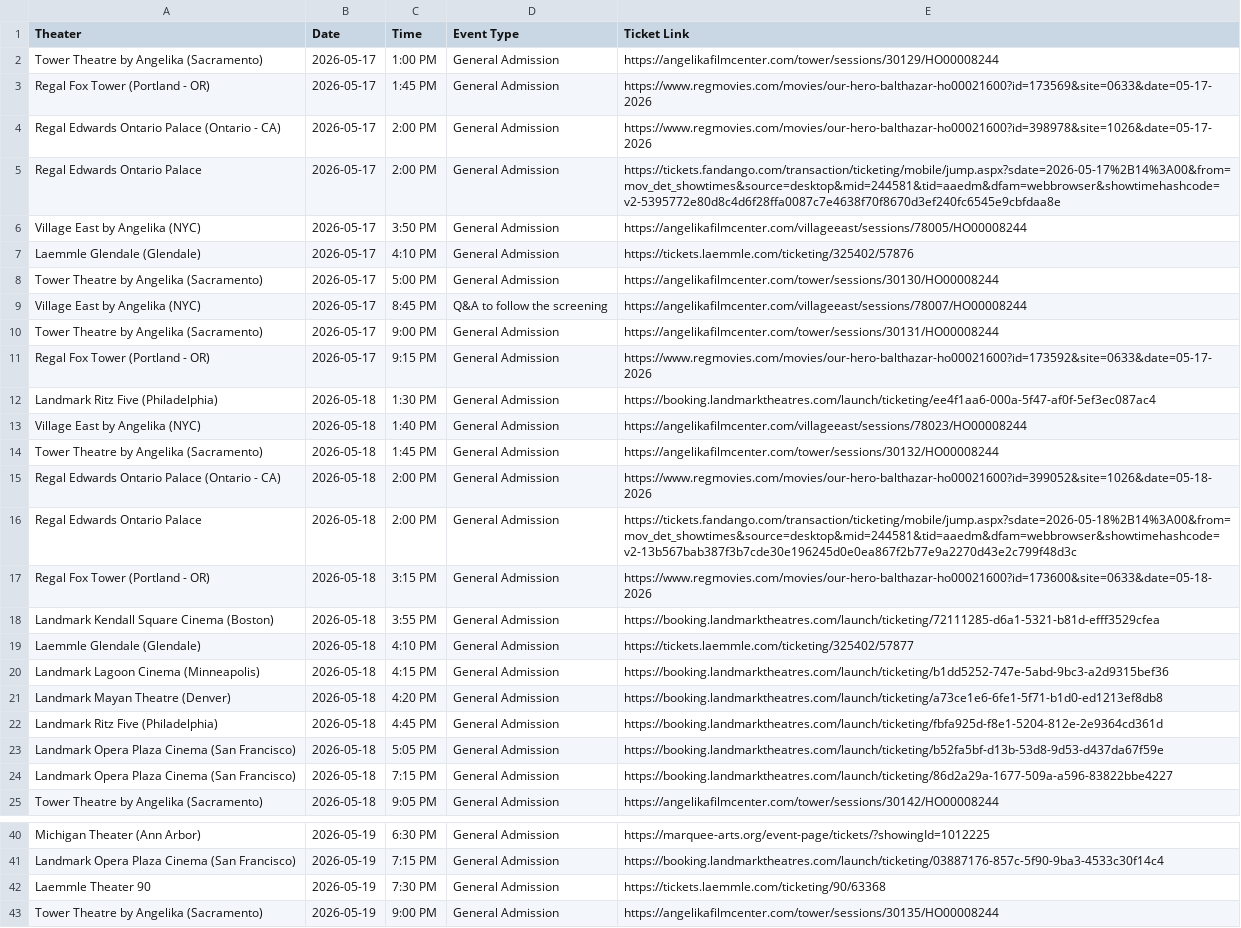
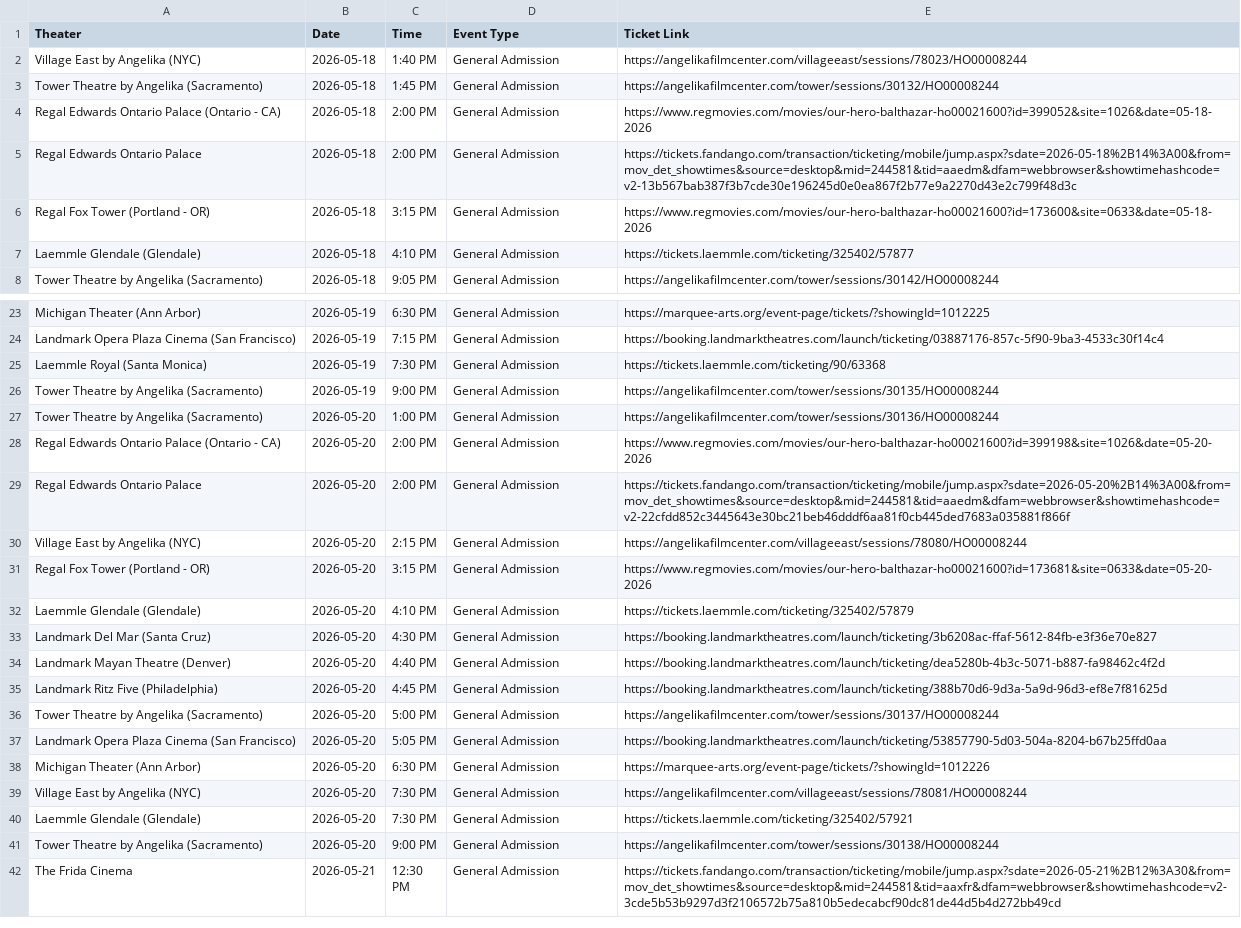
Before and after one commit to rommelnunez/wg-website, a CSV file: public/data/showtimes.csv, drawn as a sheet; only a part is shown, gaps mark what is left out; the shorter side is filled out with more unchanged rows; the diff covers the shown part only.

```diff
--- a/public/data/showtimes.csv
+++ b/public/data/showtimes.csv
@@ -1,13 +1,2 @@
 Theater,Date,Time,Event Type,Ticket Link
-Tower Theatre by Angelika (Sacramento),2026-05-17,1:00 PM,General Admission,https://angelikafilmcenter.com/tower/sessions/30129/HO00008244
-Regal Fox Tower (Portland - OR),2026-05-17,1:45 PM,General Admission,https://www.regmovies.com/movies/our-hero-balthazar-ho00021600?id=173569&site=0633&date=05-17-2026
-Regal Edwards Ontario Palace (Ontario - CA),2026-05-17,2:00 PM,General Admission,https://www.regmovies.com/movies/our-hero-balthazar-ho00021600?id=398978&site=1026&date=05-17-2026
-Regal Edwards Ontario Palace,2026-05-17,2:00 PM,General Admission,https://tickets.fandango.com/transaction/ticketing/mobile/jump.aspx?sdate=2026-05-17%2B14%3A00&from=mov_det_showtimes&source=desktop&mid=244581&tid=aaedm&dfam=webbrowser&showtimehashcode=v2-5395772e80d8c4d6f28ffa0087c7e4638f70f8670d3ef240fc6545e9cbfdaa8e
-Village East by Angelika (NYC),2026-05-17,3:50 PM,General Admission,https://angelikafilmcenter.com/villageeast/sessions/78005/HO00008244
-Laemmle Glendale (Glendale),2026-05-17,4:10 PM,General Admission,https://tickets.laemmle.com/ticketing/325402/57876
-Tower Theatre by Angelika (Sacramento),2026-05-17,5:00 PM,General Admission,https://angelikafilmcenter.com/tower/sessions/30130/HO00008244
-Village East by Angelika (NYC),2026-05-17,8:45 PM,Q&A to follow the screening,https://angelikafilmcenter.com/villageeast/sessions/78007/HO00008244
-Tower Theatre by Angelika (Sacramento),2026-05-17,9:00 PM,General Admission,https://angelikafilmcenter.com/tower/sessions/30131/HO00008244
-Regal Fox Tower (Portland - OR),2026-05-17,9:15 PM,General Admission,https://www.regmovies.com/movies/our-hero-balthazar-ho00021600?id=173592&site=0633&date=05-17-2026
-Landmark Ritz Five (Philadelphia),2026-05-18,1:30 PM,General Admission,https://booking.landmarktheatres.com/launch/ticketing/ee4f1aa6-000a-5f47-af0f-5ef3ec087ac4
 Village East by Angelika (NYC),2026-05-18,1:40 PM,General Admission,https://angelikafilmcenter.com/villageeast/sessions/78023/HO00008244
@@ -17,9 +6,3 @@ Regal Edwards Ontario Palace,2026-05-18,2:00 PM,General Admission,https://ticket
 Regal Fox Tower (Portland - OR),2026-05-18,3:15 PM,General Admission,https://www.regmovies.com/movies/our-hero-balthazar-ho00021600?id=173600&site=0633&date=05-18-2026
-Landmark Kendall Square Cinema (Boston),2026-05-18,3:55 PM,General Admission,https://booking.landmarktheatres.com/launch/ticketing/72111285-d6a1-5321-b81d-efff3529cfea
 Laemmle Glendale (Glendale),2026-05-18,4:10 PM,General Admission,https://tickets.laemmle.com/ticketing/325402/57877
-Landmark Lagoon Cinema (Minneapolis),2026-05-18,4:15 PM,General Admission,https://booking.landmarktheatres.com/launch/ticketing/b1dd5252-747e-5abd-9bc3-a2d9315bef36
-Landmark Mayan Theatre (Denver),2026-05-18,4:20 PM,General Admission,https://booking.landmarktheatres.com/launch/ticketing/a73ce1e6-6fe1-5f71-b1d0-ed1213ef8db8
-Landmark Ritz Five (Philadelphia),2026-05-18,4:45 PM,General Admission,https://booking.landmarktheatres.com/launch/ticketing/fbfa925d-f8e1-5204-812e-2e9364cd361d
-Landmark Opera Plaza Cinema (San Francisco),2026-05-18,5:05 PM,General Admission,https://booking.landmarktheatres.com/launch/ticketing/b52fa5bf-d13b-53d8-9d53-d437da67f59e
-Landmark Opera Plaza Cinema (San Francisco),2026-05-18,7:15 PM,General Admission,https://booking.landmarktheatres.com/launch/ticketing/86d2a29a-1677-509a-a596-83822bbe4227
 Tower Theatre by Angelika (Sacramento),2026-05-18,9:05 PM,General Admission,https://angelikafilmcenter.com/tower/sessions/30142/HO00008244
@@ -41,3 +24,3 @@ Michigan Theater (Ann Arbor),2026-05-19,6:30 PM,General Admission,https://marque
 Landmark Opera Plaza Cinema (San Francisco),2026-05-19,7:15 PM,General Admission,https://booking.landmarktheatres.com/launch/ticketing/03887176-857c-5f90-9ba3-4533c30f14c4
-Laemmle Theater 90,2026-05-19,7:30 PM,General Admission,https://tickets.laemmle.com/ticketing/90/63368
+Laemmle Royal (Santa Monica),2026-05-19,7:30 PM,General Admission,https://tickets.laemmle.com/ticketing/90/63368
 Tower Theatre by Angelika (Sacramento),2026-05-19,9:00 PM,General Admission,https://angelikafilmcenter.com/tower/sessions/30135/HO00008244
```
Also changed, not shown: 5 removed rows and 1 moved row elsewhere in this file, 1 other file.
